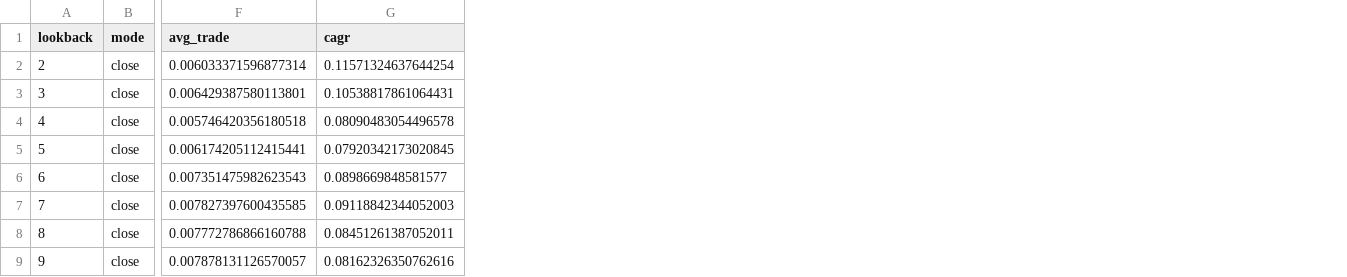
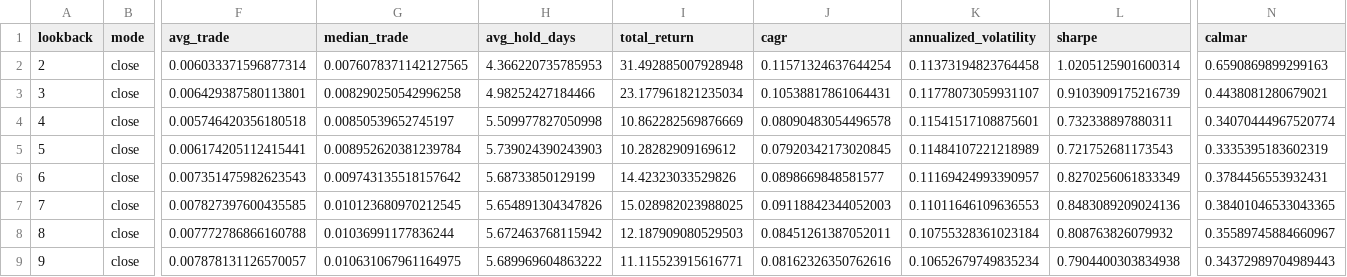
Before and after one commit to skydiver1118/Option-trading, a CSV file: data/williams_r/optimization_2_25_close.csv, drawn as a sheet; only a part is shown, gaps mark what is left out; the diff names each change by its address in the sheet, - before the commit and + after, or states it on an @@ line.

```diff
--- a/data/williams_r/optimization_2_25_close.csv
+++ b/data/williams_r/optimization_2_25_close.csv
+column G (median_trade), rows 2-9: 0.0076078371142127565 | 0.008290250542996258 | 0.00850539652745197 | 0.008952620381239784 | 0.009743135518157642 | 0.010123680970212545 | 0.01036991177836244 | 0.010631067961164975
+column H (avg_hold_days), rows 2-9: 4.366220735785953 | 4.98252427184466 | 5.509977827050998 | 5.739024390243903 | 5.68733850129199 | 5.654891304347826 | 5.672463768115942 | 5.689969604863222
+column I (total_return), rows 2-9: 31.492885007928948 | 23.177961821235034 | 10.862282569876669 | 10.28282909169612 | 14.42323033529826 | 15.028982023988025 | 12.187909080529503 | 11.115523915616771
+column K (annualized_volatility), rows 2-9: 0.11373194823764458 | 0.11778073059931107 | 0.11541517108875601 | 0.11484107221218989 | 0.11169424993390957 | 0.11011646109636553 | 0.10755328361023184 | 0.10652679749835234
+column L (sharpe), rows 2-9: 1.0205125901600314 | 0.9103909175216739 | 0.732338897880311 | 0.721752681173543 | 0.8270256061833349 | 0.8483089209024136 | 0.808763826079932 | 0.7904400303834938
+column N (calmar), rows 2-9: 0.6590869899299163 | 0.4438081280679021 | 0.34070444967520774 | 0.3335395183602319 | 0.3784456553932431 | 0.38401046533043365 | 0.35589745884660967 | 0.34372989704989443
```
Also changed, not shown: data/williams_r/reference_next_open_2bps.csv, data/williams_r/summary.csv, 11 other files.
